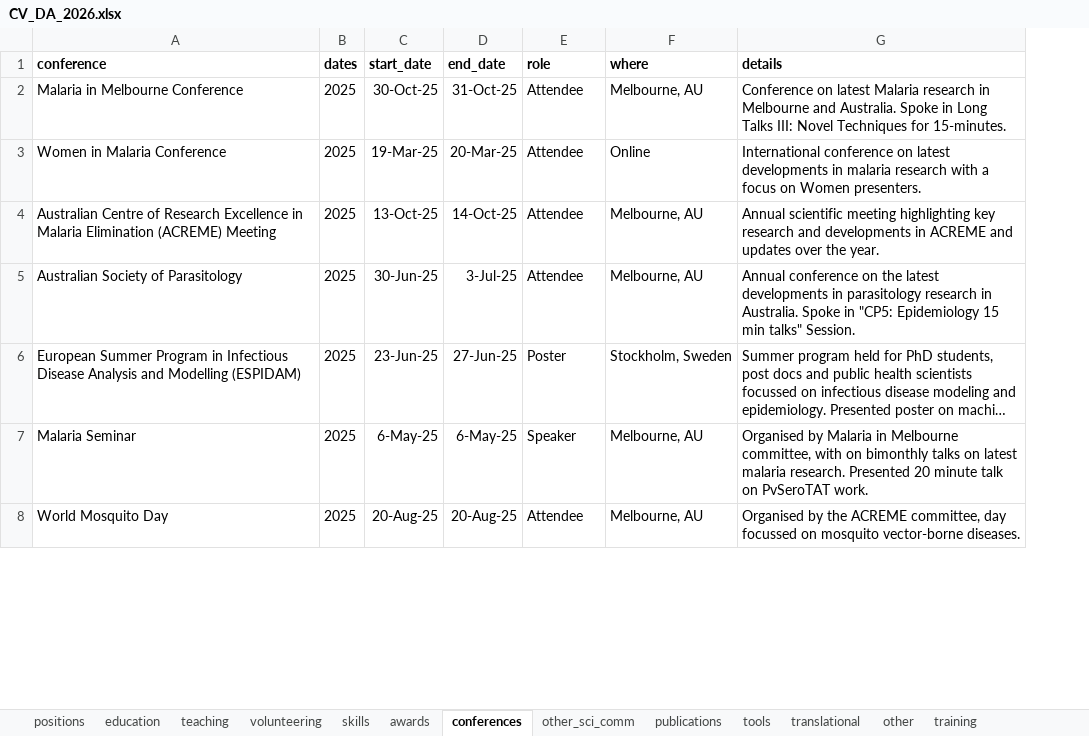
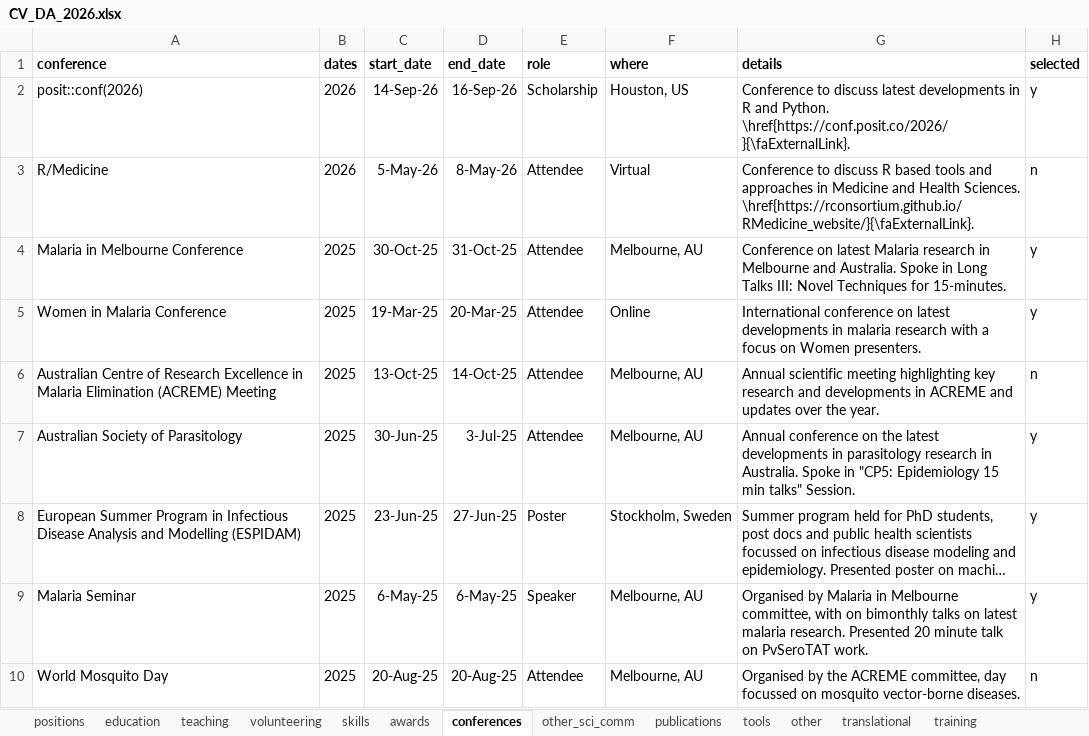
Before and after one commit to dionnecargy/cv, an Excel workbook: data/CV_DA_2026.xlsx, sheet conferences, drawn as a sheet; only a part is shown; long unchanged cells end in …; values as stored, in another font and other column widths than the file's, no borders; addresses are those after the commit; the diff names each change by its address in the sheet, - before the commit and + after, or states it on an @@ line.

```diff
--- a/data/CV_DA_2026.xlsx (sheet conferences)
+++ b/data/CV_DA_2026.xlsx (sheet conferences)
@@ sheet tab order changed: positions | education | teaching | volunteering | skills | awards | conferences | other_sci_comm | publications | tools | other | translational | training @@
+column H (selected), rows 4-10: y | y | n | y | y | y | n
+row 2: posit::conf(2026) | 2026 | 14-Sep-26 | 16-Sep-26 | Scholarship | Houston, US | Conference to discuss latest developments in R and Python. \href{https://conf.posit.co/2026/}{\faExternalLink}. | y
+row 3: R/Medicine | 2026 | 5-May-26 | 8-May-26 | Attendee | Virtual | Conference to discuss R based tools and approaches in Medicine and Health Sciences. \href{https://rconsortium.github.io/RMedicine_website/}{\faExternalLink}. | n
```
Also changed, not shown: sheet publications, sheet awards, sheet tools, sheet volunteering, 6 other files.
